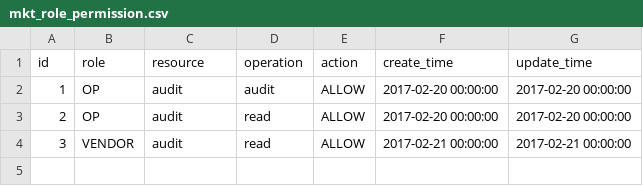
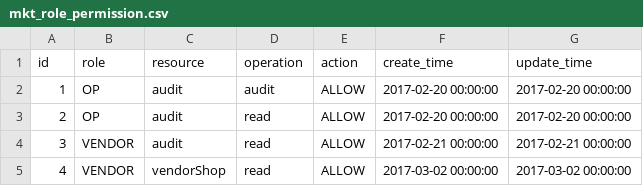
Before and after one commit to tzp3832076/cloudmarket-iac, a CSV file: mkt-iac-common-test/src/main/resources/com/baidu/bce/mkt/dataset/mkt_role_permission.csv, drawn as a sheet.

```diff
--- a/mkt-iac-common-test/src/main/resources/com/baidu/bce/mkt/dataset/mkt_role_permission.csv
+++ b/mkt-iac-common-test/src/main/resources/com/baidu/bce/mkt/dataset/mkt_role_permission.csv
@@ -4 +4,2 @@ id, role, resource, operation, action, create_time, update_time
 3, VENDOR, audit, read, ALLOW, 2017-02-21 00:00:00, 2017-02-21 00:00:00
+4, VENDOR, vendorShop, read, ALLOW, 2017-03-02 00:00:00, 2017-03-02 00:00:00
```
Also changed, not shown: 13 other files.
